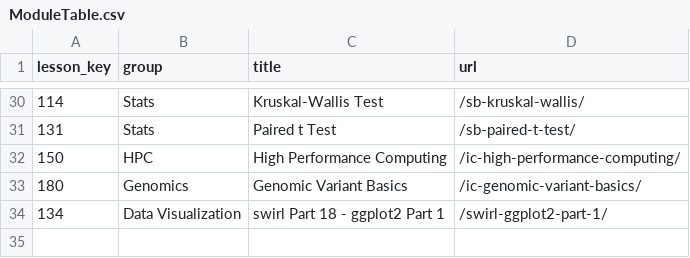
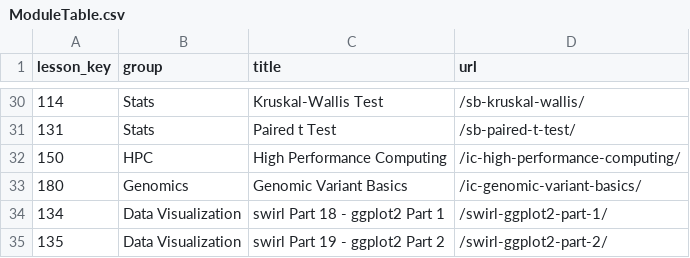
Before and after one commit to arcus/ALEx-Lessons, a CSV file: ModuleTable.csv, drawn as a sheet; only a part is shown, gaps mark what is left out; the diff names each change by its address in the sheet, - before the commit and + after, or states it on an @@ line.

Commit message:
Fix error in ggplot2 part 1
Also update ggplot2 part 2

```diff
--- a/ModuleTable.csv
+++ b/ModuleTable.csv
+row 35: 135 | Data Visualization | swirl Part 19 - ggplot2 Part 2 | /swirl-ggplot2-part-2/
```
Also changed, not shown: 4 other files.
